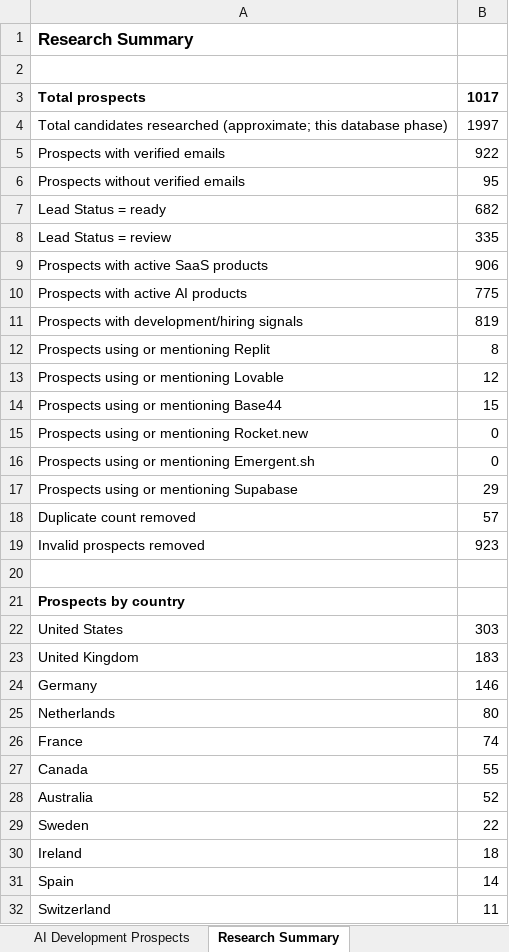
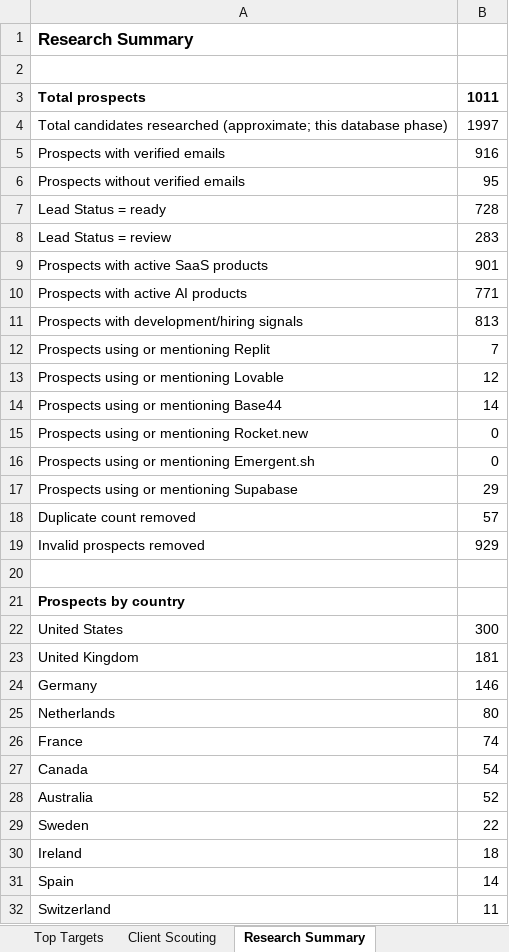
Before and after one commit to Vedrix-dev01/get-order, an Excel workbook: AI_Vibe_Coding_SaaS_App_Development_Prospects_1000.xlsx, sheet Research Summary, drawn as a sheet; only a part is shown; values as stored, in another font and other column widths than the file's, no borders; the diff covers the shown part only; the diff names each change by its address in the sheet, - before the commit and + after, or states it on an @@ line.

```diff
--- a/AI_Vibe_Coding_SaaS_App_Development_Prospects_1000.xlsx (sheet Research Summary)
+++ b/AI_Vibe_Coding_SaaS_App_Development_Prospects_1000.xlsx (sheet Research Summary)
+sheet tab: Top Targets
+sheet tab: Client Scouting
-B3: 1017
+B3: 1011
-B5: 922
+B5: 916
-B7: 682
+B7: 728
-B8: 335
+B8: 283
-B9: 906
+B9: 901
-B10: 775
+B10: 771
-B11: 819
+B11: 813
-B12: 8
+B12: 7
-B14: 15
+B14: 14
-B19: 923
+B19: 929
-B22: 303
+B22: 300
-B23: 183
+B23: 181
-B27: 55
+B27: 54
```
Also changed, not shown: 16 edited cells elsewhere in this sheet, sheet AI Development Prospects.
